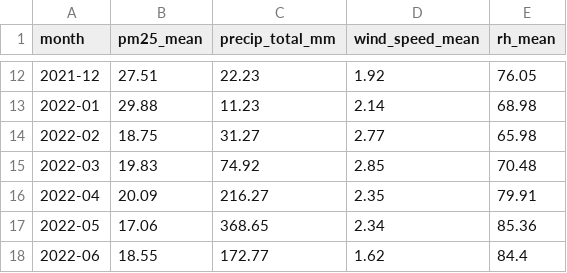
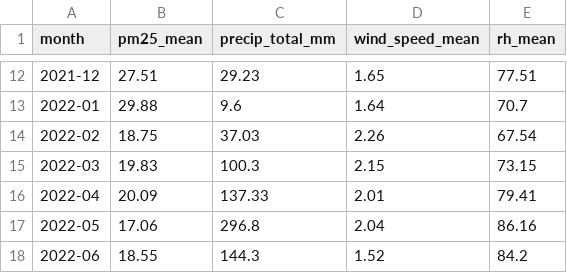
Before and after one commit to DuyNgBa/pm25-hcmc-forecasting, a CSV file: reports/meteo/g1_42_monthly.csv, drawn as a sheet; only a part is shown, gaps mark what is left out; the diff covers the shown part only.

```diff
--- a/reports/meteo/g1_42_monthly.csv
+++ b/reports/meteo/g1_42_monthly.csv
@@ -12,7 +12,7 @@ month,pm25_mean,precip_total_mm,wind_speed_mean,rh_mean
-2021-12,27.51,22.23,1.92,76.05
-2022-01,29.88,11.23,2.14,68.98
-2022-02,18.75,31.27,2.77,65.98
-2022-03,19.83,74.92,2.85,70.48
-2022-04,20.09,216.27,2.35,79.91
-2022-05,17.06,368.65,2.34,85.36
-2022-06,18.55,172.77,1.62,84.4
+2021-12,27.51,29.23,1.65,77.51
+2022-01,29.88,9.6,1.64,70.7
+2022-02,18.75,37.03,2.26,67.54
+2022-03,19.83,100.3,2.15,73.15
+2022-04,20.09,137.33,2.01,79.41
+2022-05,17.06,296.8,2.04,86.16
+2022-06,18.55,144.3,1.52,84.2
```
Also changed, not shown: 30 edited cells elsewhere in this file, reports/meteo/g1_34_lag_hcm.csv, reports/meteo/g1_35_beijing_validation.csv, 37 other files.
